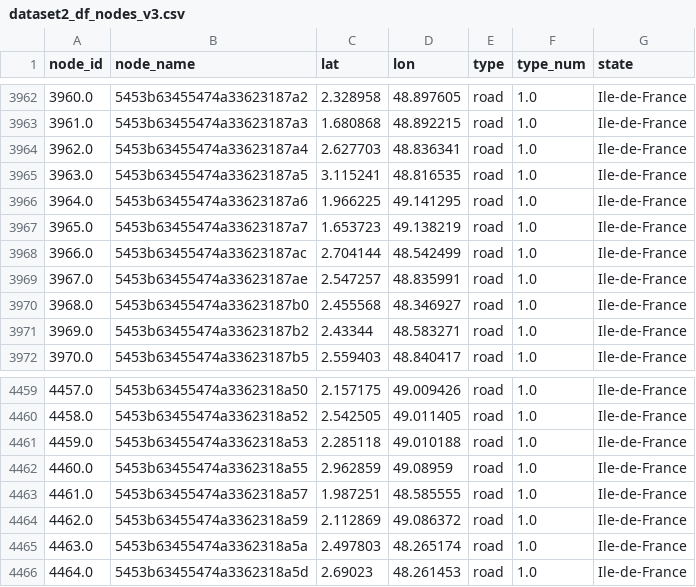
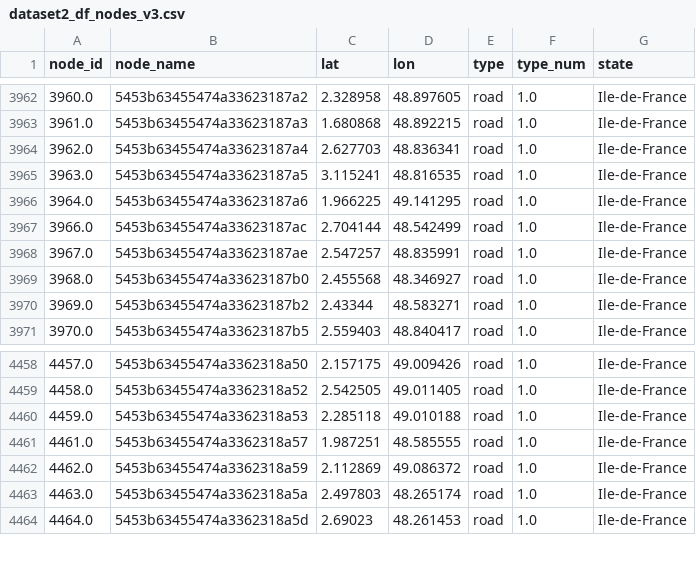
Before and after one commit to tomhitu/complexnetend, a CSV file: src/dataset2/dataset2_df_nodes_v3.csv, drawn as a sheet; only a part is shown, gaps mark what is left out.

Commit message:
update dataset for the second

```diff
--- a/src/dataset2/dataset2_df_nodes_v3.csv
+++ b/src/dataset2/dataset2_df_nodes_v3.csv
@@ -3966,3 +3966,2 @@ node_id,node_name,lat,lon,type,type_num,state
 3964.0,5453b63455474a33623187a6,1.966225,49.141295,road,1.0,Ile-de-France
-3965.0,5453b63455474a33623187a7,1.653723,49.138219,road,1.0,Ile-de-France
 3966.0,5453b63455474a33623187ac,2.704144,48.542499,road,1.0,Ile-de-France
@@ -4461,3 +4460,2 @@ node_id,node_name,lat,lon,type,type_num,state
 4459.0,5453b63455474a3362318a53,2.285118,49.010188,road,1.0,Ile-de-France
-4460.0,5453b63455474a3362318a55,2.962859,49.08959,road,1.0,Ile-de-France
 4461.0,5453b63455474a3362318a57,1.987251,48.585555,road,1.0,Ile-de-France
```
Also changed, not shown: 2 other files.
